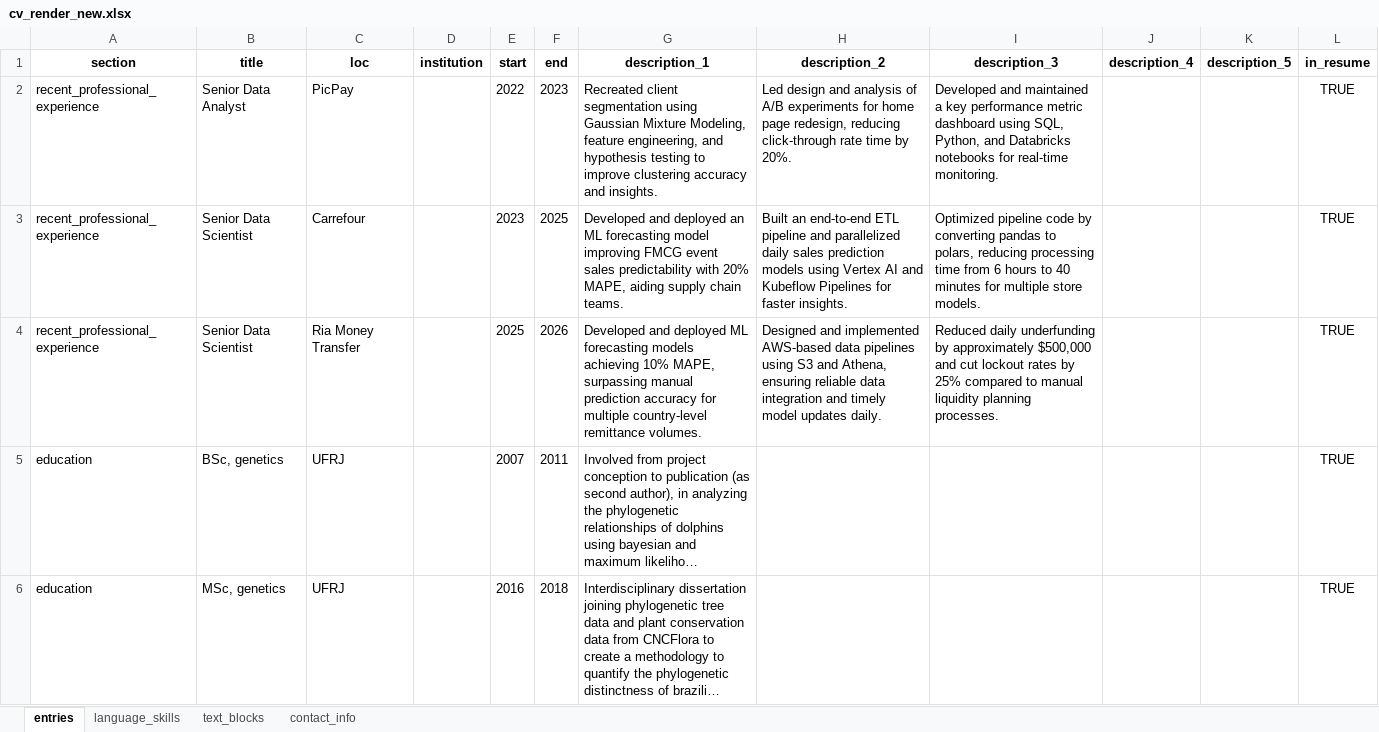
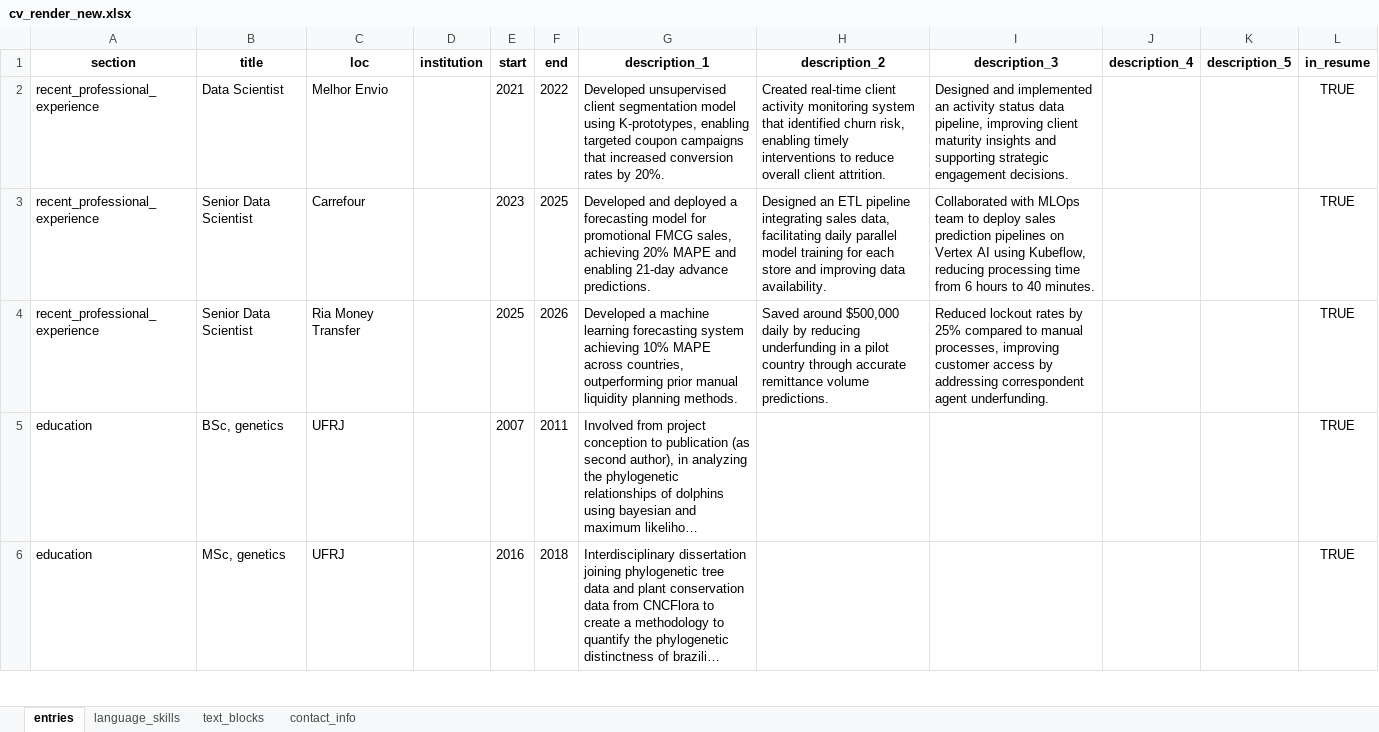
Before and after one commit to moraessaur/cv_english, an Excel workbook: data/cv_render_new.xlsx, sheet entries, drawn as a sheet; only a part is shown; long unchanged cells end in …; values as stored, in another font and other column widths than the file's, no borders; the diff covers the shown part only; the diff names each change by its address in the sheet, - before the commit and + after, or states it on an @@ line.

```diff
--- a/data/cv_render_new.xlsx (sheet entries)
+++ b/data/cv_render_new.xlsx (sheet entries)
-B2 (title): Senior Data Analyst
+B2 (title): Data Scientist
-C2 (loc): PicPay
+C2 (loc): Melhor Envio
-E2 (start): 2022
+E2 (start): 2021
-F2 (end): 2023
+F2 (end): 2022
-G2 (description_1): Recreated client segmentation using Gaussian Mixture Modeling, feature engineering, and hypothesis testing to improve clustering accuracy and insights.
+G2 (description_1): Developed unsupervised client segmentation model using K-prototypes, enabling targeted coupon campaigns that increased conversion rates by 20%.
-H2 (description_2): Led design and analysis of A/B experiments for home page redesign, reducing click-through rate time by 20%.
+H2 (description_2): Created real-time client activity monitoring system that identified churn risk, enabling timely interventions to reduce overall client attrition.
-I2 (description_3): Developed and maintained a key performance metric dashboard using SQL, Python, and Databricks notebooks for real-time monitoring.
+I2 (description_3): Designed and implemented an activity status data pipeline, improving client maturity insights and supporting strategic engagement decisions.
-G3 (description_1): …and deployed an ML forecasting model improving FMCG event sales predictability with 20% MAPE, aiding supply chain teams.
+G3 (description_1): …and deployed a forecasting model for promotional FMCG sales, achieving 20% MAPE and enabling 21-day advance predictions.
-H3 (description_2): Built an end-to-end ETL pipeline and parallelized daily sales prediction models using Vertex AI and Kubeflow Pipelines for faster insights.
+H3 (description_2): Designed an ETL pipeline integrating sales data, facilitating daily parallel model training for each store and improving data availability.
-I3 (description_3): Optimized pipeline code by converting pandas to polars, reducing processing time from 6 hours to 40 minutes for multiple store models.
+I3 (description_3): Collaborated with MLOps team to deploy sales prediction pipelines on Vertex AI using Kubeflow, reducing processing time from 6 hours to 40 minutes.
-G4 (description_1): Developed and deployed ML forecasting models achieving 10% MAPE, surpassing manual prediction accuracy for multiple country-level remittance volumes.
+G4 (description_1): Developed a machine learning forecasting system achieving 10% MAPE across countries, outperforming prior manual liquidity planning methods.
-H4 (description_2): Designed and implemented AWS-based data pipelines using S3 and Athena, ensuring reliable data integration and timely model updates daily.
+H4 (description_2): Saved around $500,000 daily by reducing underfunding in a pilot country through accurate remittance volume predictions.
-I4 (description_3): Reduced daily underfunding by approximately $500,000 and cut lockout rates by 25% compared to manual liquidity planning processes.
+I4 (description_3): Reduced lockout rates by 25% compared to manual processes, improving customer access by addressing correspondent agent underfunding.
```
Also changed, not shown: 30 edited cells elsewhere in this sheet, data/cv_main.xlsx, 2 other files.
